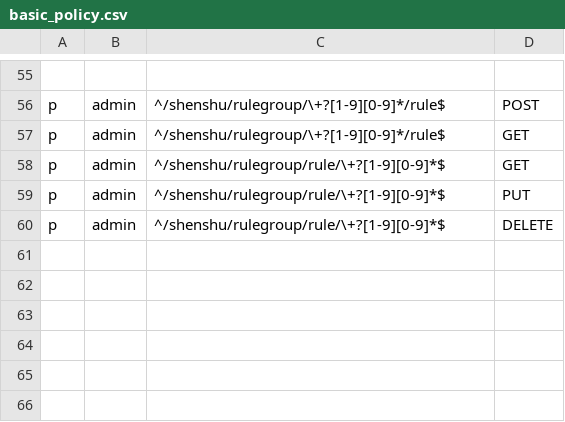
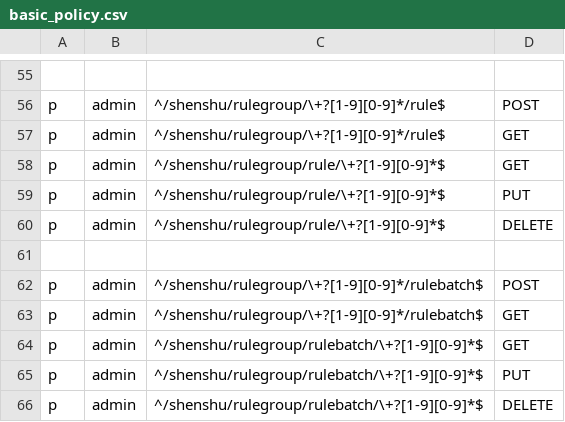
Before and after one commit to jixindatech/shenshu, a CSV file: admin/etc/basic_policy.csv, drawn as a sheet; only a part is shown, gaps mark what is left out.

Commit message:
add rulebatch function and fix other issues

```diff
--- a/admin/etc/basic_policy.csv
+++ b/admin/etc/basic_policy.csv
@@ -60 +60,7 @@ p, admin, ^/shenshu/rulegroup/rule/\+?[1-9][0-9]*$, PUT
 p, admin, ^/shenshu/rulegroup/rule/\+?[1-9][0-9]*$, DELETE
+
+p, admin, ^/shenshu/rulegroup/\+?[1-9][0-9]*/rulebatch$, POST
+p, admin, ^/shenshu/rulegroup/\+?[1-9][0-9]*/rulebatch$, GET
+p, admin, ^/shenshu/rulegroup/rulebatch/\+?[1-9][0-9]*$, GET
+p, admin, ^/shenshu/rulegroup/rulebatch/\+?[1-9][0-9]*$, PUT
+p, admin, ^/shenshu/rulegroup/rulebatch/\+?[1-9][0-9]*$, DELETE
```
Also changed, not shown: 8 other files.
